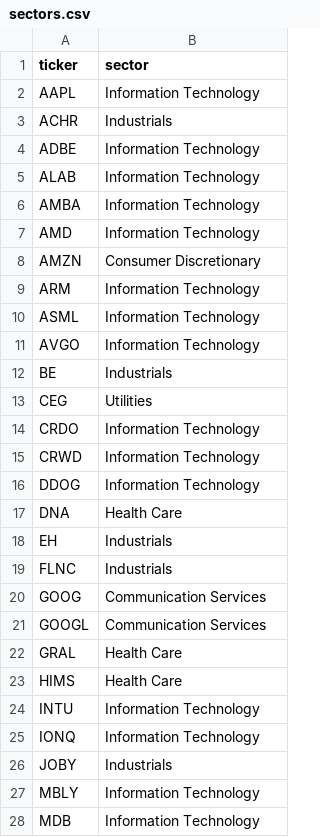
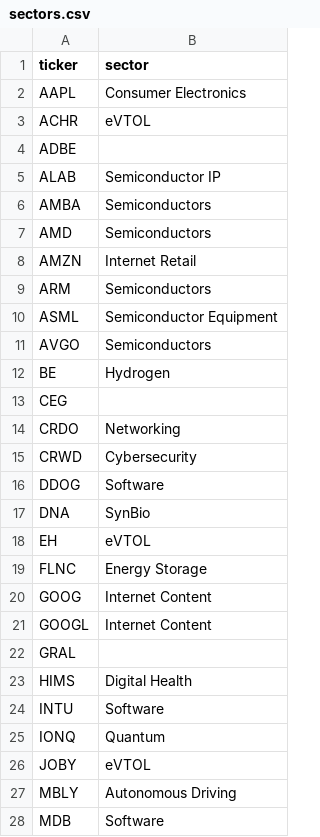
Before and after one commit to juandavidnh/andova-dashboard-pro, a CSV file: sectors.csv, drawn as a sheet; only a part is shown; the diff covers the shown part only.

```diff
--- a/sectors.csv
+++ b/sectors.csv
@@ -1,28 +1,28 @@
 ticker,sector
-AAPL,Information Technology
-ACHR,Industrials
-ADBE,Information Technology
-ALAB,Information Technology
-AMBA,Information Technology
-AMD,Information Technology
-AMZN,Consumer Discretionary
-ARM,Information Technology
-ASML,Information Technology
-AVGO,Information Technology
-BE,Industrials
-CEG,Utilities
-CRDO,Information Technology
-CRWD,Information Technology
-DDOG,Information Technology
-DNA,Health Care
-EH,Industrials
-FLNC,Industrials
-GOOG,Communication Services
-GOOGL,Communication Services
-GRAL,Health Care
-HIMS,Health Care
-INTU,Information Technology
-IONQ,Information Technology
-JOBY,Industrials
-MBLY,Information Technology
-MDB,Information Technology
+AAPL,Consumer Electronics
+ACHR,eVTOL
+ADBE,
+ALAB,Semiconductor IP
+AMBA,Semiconductors
+AMD,Semiconductors
+AMZN,Internet Retail
+ARM,Semiconductors
+ASML,Semiconductor Equipment
+AVGO,Semiconductors
+BE,Hydrogen
+CEG,
+CRDO,Networking
+CRWD,Cybersecurity
+DDOG,Software
+DNA,SynBio
+EH,eVTOL
+FLNC,Energy Storage
+GOOG,Internet Content
+GOOGL,Internet Content
+GRAL,
+HIMS,Digital Health
+INTU,Software
+IONQ,Quantum
+JOBY,eVTOL
+MBLY,Autonomous Driving
+MDB,Software
```
Also changed, not shown: 27 edited cells elsewhere in this file, weights.csv, 3 other files.
